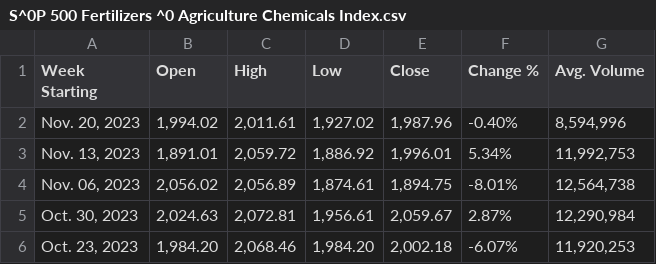
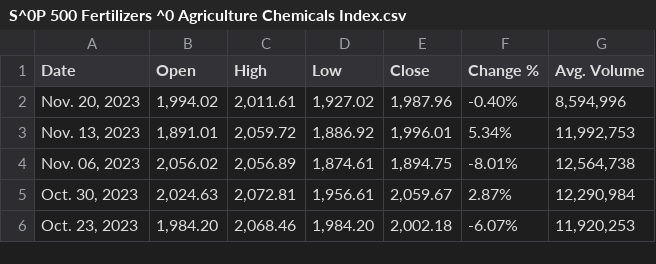
Before and after one commit to TheSlayerr/Manitoba_Crop_Prices, a CSV file: S^0P 500 Fertilizers ^0 Agriculture Chemicals Index.csv, drawn as a sheet; only a part is shown.

Commit message:
Update S^0P 500 Fertilizers ^0 Agriculture Chemicals Index.csv

```diff
--- a/S^0P 500 Fertilizers ^0 Agriculture Chemicals Index.csv
+++ b/S^0P 500 Fertilizers ^0 Agriculture Chemicals Index.csv
@@ -1,2 +1,2 @@
-Week Starting,Open,High,Low,Close,Change %,Avg. Volume
+Date,Open,High,Low,Close,Change %,Avg. Volume
 "Nov. 20, 2023","1,994.02","2,011.61","1,927.02","1,987.96",-0.40%,"8,594,996"
```
